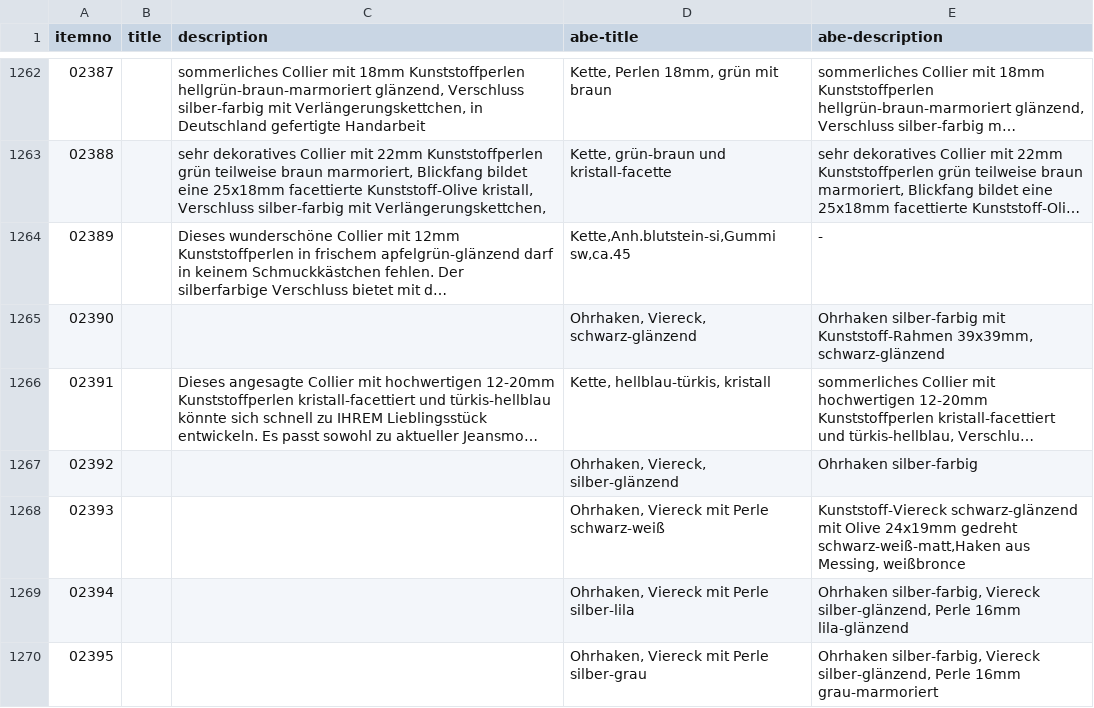
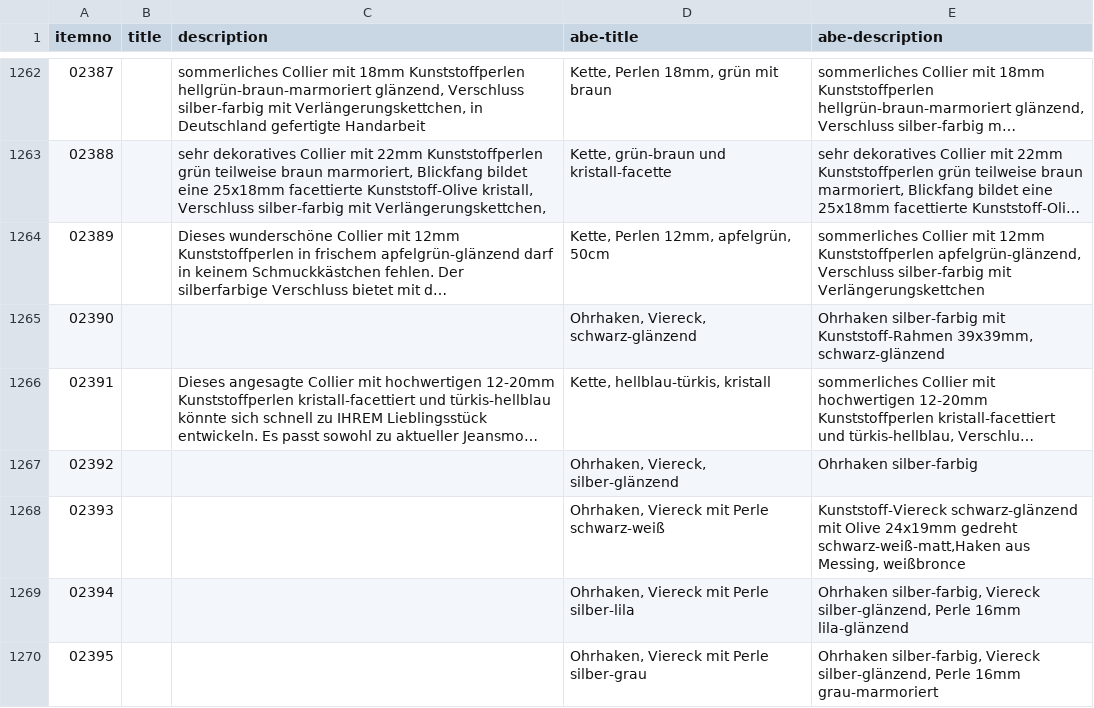
Before and after one commit to cbs68/products, a CSV file: de/fashion.csv, drawn as a sheet; only a part is shown, gaps mark what is left out; long unchanged cells end in …; the diff names each change by its address in the sheet, - before the commit and + after, or states it on an @@ line.

```diff
--- a/de/fashion.csv
+++ b/de/fashion.csv
-D1264 (abe-title): Kette,Anh.blutstein-si,Gummi sw,ca.45
+D1264 (abe-title): Kette, Perlen 12mm, apfelgrün, 50cm
-E1264 (abe-description): -
+E1264 (abe-description): sommerliches Collier mit 12mm Kunststoffperlen apfelgrün-glänzend, Verschluss silber-farbig mit Verlängerungskettchen
```
Also changed, not shown: de/silver.csv.
